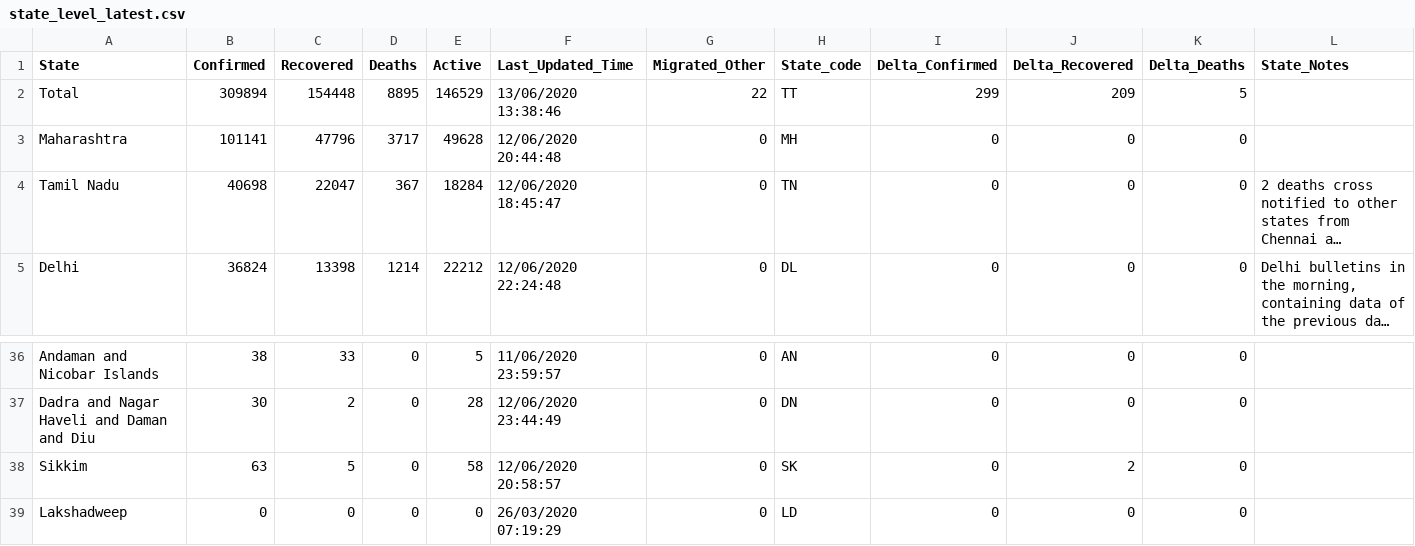
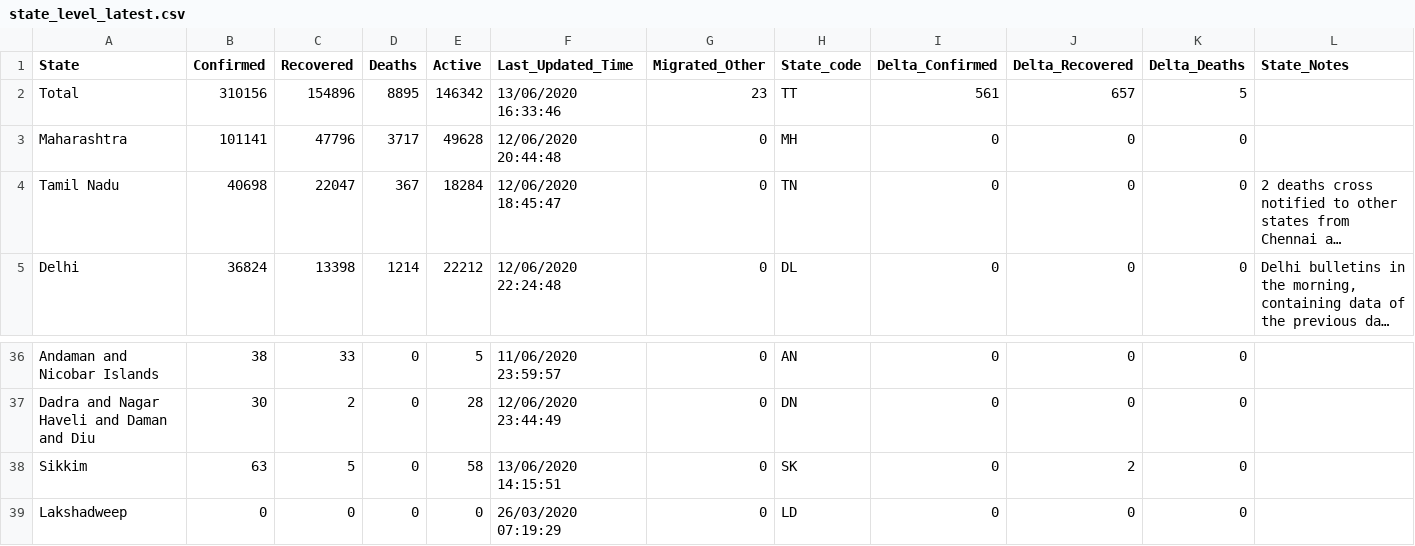
Before and after one commit to imdevskp/covid-19-india-data, a CSV file: state_level_latest.csv, drawn as a sheet; only a part is shown, gaps mark what is left out; long unchanged cells end in …; the diff covers the shown part only.

```diff
--- a/state_level_latest.csv
+++ b/state_level_latest.csv
@@ -1,3 +1,3 @@
 State,Confirmed,Recovered,Deaths,Active,Last_Updated_Time,Migrated_Other,State_code,Delta_Confirmed,Delta_Recovered,Delta_Deaths,State_Notes
-Total,309894,154448,8895,146529,13/06/2020 13:38:46,22,TT,299,209,5,
+Total,310156,154896,8895,146342,13/06/2020 16:33:46,23,TT,561,657,5,
 Maharashtra,101141,47796,3717,49628,12/06/2020 20:44:48,0,MH,0,0,0,
@@ -39,3 +39,3 @@ Andaman and Nicobar Islands,38,33,0,5,11/06/2020 23:59:57,0,AN,0,0,0,
 Dadra and Nagar Haveli and Daman and Diu,30,2,0,28,12/06/2020 23:44:49,0,DN,0,0,0,
-Sikkim,63,5,0,58,12/06/2020 20:58:57,0,SK,0,2,0,
+Sikkim,63,5,0,58,13/06/2020 14:15:51,0,SK,0,2,0,
 Lakshadweep,0,0,0,0,26/03/2020 07:19:29,0,LD,0,0,0,
```
Also changed, not shown: 32 edited cells elsewhere in this file, district_level_latest.csv, 3 other files.
